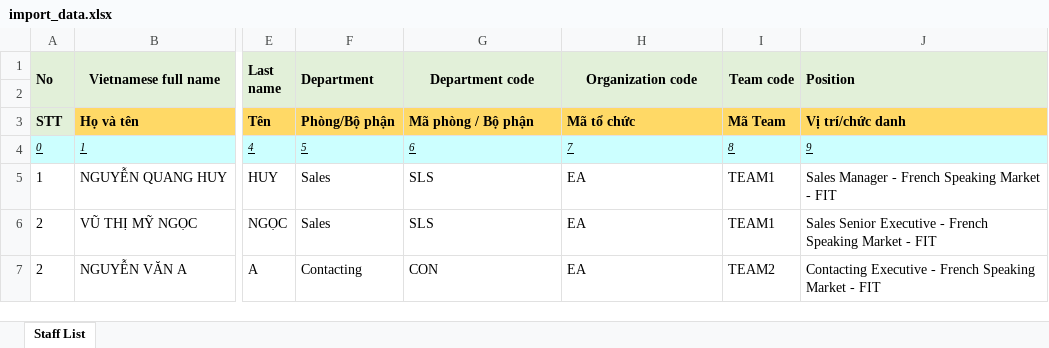
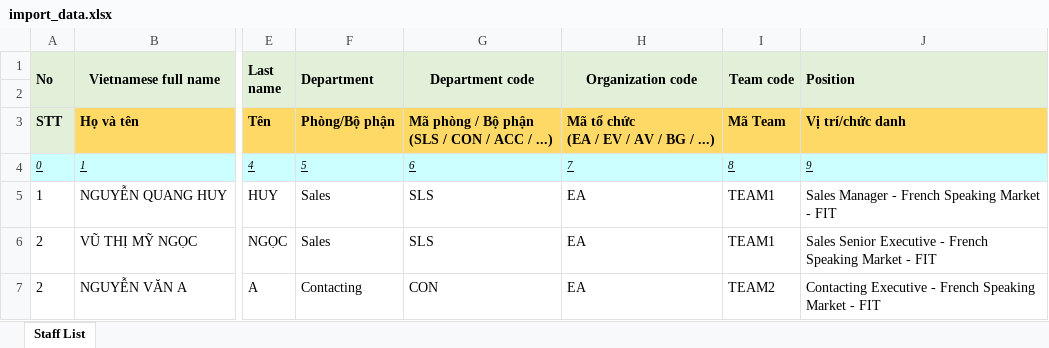
Before and after one commit to vinhptvinhpt/elearning, an Excel workbook: public/files/import_data.xlsx, sheet Staff List, drawn as a sheet; only a part is shown, gaps mark what is left out; values as stored, in another font and other column widths than the file's, no borders; ↵ is a line break in a cell; the diff names each change by its address in the sheet, - before the commit and + after, or states it on an @@ line.

Commit message:
[TMS][FIX] Start working date import excel, description column deparment code and organization code

```diff
--- a/public/files/import_data.xlsx (sheet Staff List)
+++ b/public/files/import_data.xlsx (sheet Staff List)
-G3 (Department code): Mã phòng / Bộ phận
+G3 (Department code): Mã phòng / Bộ phận ↵ (SLS / CON / ACC / ...)
-H3 (Organization code): Mã tổ chức
+H3 (Organization code): Mã tổ chức ↵ (EA / EV / AV / BG / ...)
```
Also changed, not shown: public/files/import_data_lite.xlsx, 1 other file.
